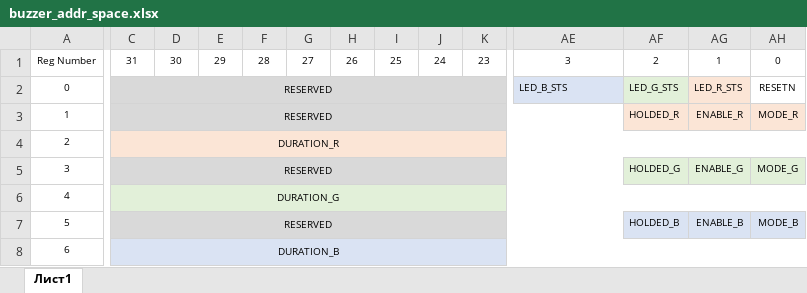
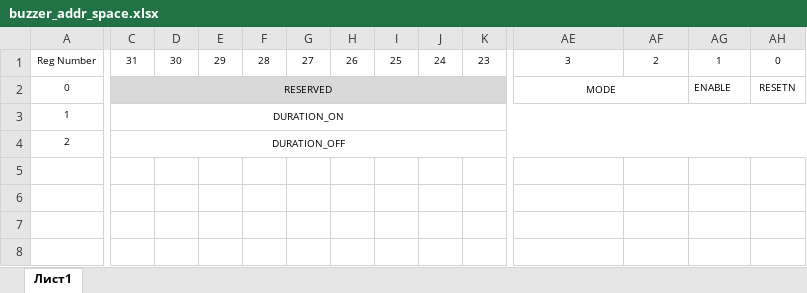
Before and after one commit to MasterPlayer/zturn, an Excel workbook: hw/buzzer/documentation/buzzer_addr_space.xlsx, sheet Лист1, drawn as a sheet; only a part is shown, gaps mark what is left out; values as stored, in another font and other column widths than the file's, no borders; rows hold the shown columns only; the diff covers the shown part only; the diff names each change by its address in the sheet, - before the commit and + after, or states it on an @@ line.

Commit message:
add buzzer

```diff
--- a/hw/buzzer/documentation/buzzer_addr_space.xlsx (sheet Лист1)
+++ b/hw/buzzer/documentation/buzzer_addr_space.xlsx (sheet Лист1)
-AE2: LED_B_STS
+AE2: MODE
@@ AE2 fill: #DAE3F3 → none, alignment: left → center @@
+AE2:AF2 merged
-AF2: LED_G_STS
+AF2: (empty)
-AF2 fill: #E2F0D9
+AF2 fill: none
-AG2: LED_R_STS
+AG2: ENABLE
-AG2 fill: #FBE5D6
+AG2 fill: none
-C3: RESERVED
+C3: DURATION_ON
-C3:AE3 fill: #D9D9D9
+C3:AE3 fill: none
-C3:AE3 merged
+C3:AH3 merged
-AF3: HOLDED_R
+AF3: (empty)
-AF3:AH3 fill: #FBE5D6
+AF3:AH3 fill: none
-AG3: ENABLE_R
+AG3: (empty)
-AH3: MODE_R
+AH3: (empty)
-C4: DURATION_R
+C4: DURATION_OFF
-C4:AH4 fill: #FBE5D6
+C4:AH4 fill: none
-row 5: 3 | RESERVED |  |  |  |  |  |  |  |  |  | HOLDED_G | ENABLE_G | MODE_G
-row 6: 4 | DURATION_G
-row 7: 5 | RESERVED |  |  |  |  |  |  |  |  |  | HOLDED_B | ENABLE_B | MODE_B
-row 8: 6 | DURATION_B
```
Also changed, not shown: 1 edited cell and cell formats elsewhere in this sheet, 3 other files.
